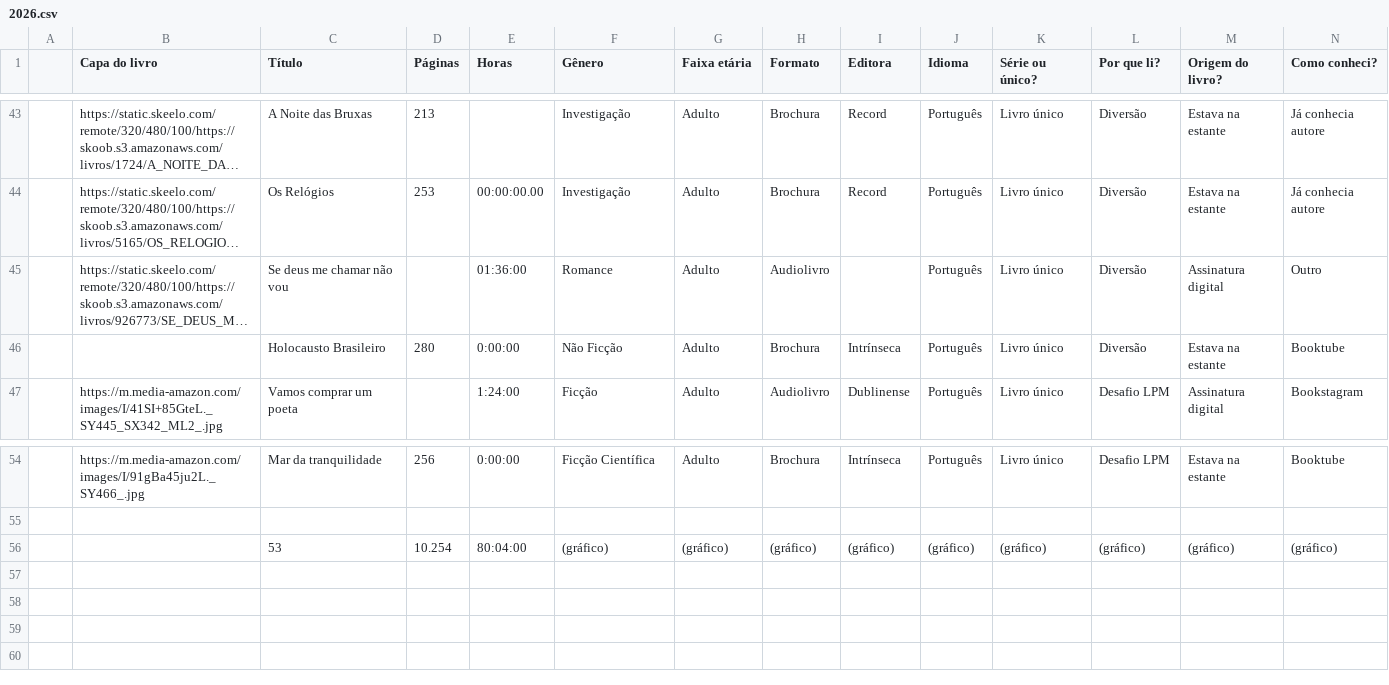
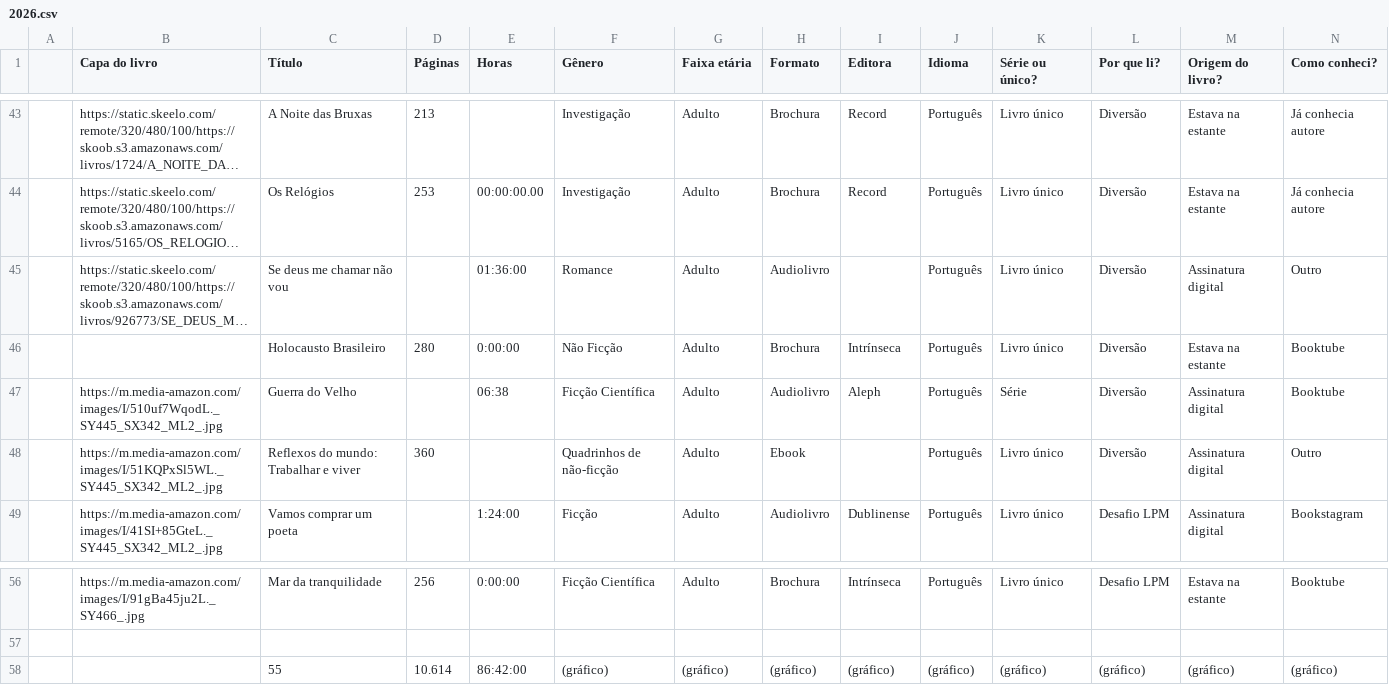
Before and after one commit to vesiuol/vesiuol, a CSV file: data/2026.csv, drawn as a sheet; only a part is shown, gaps mark what is left out; long unchanged cells end in …; addresses are those after the commit; rows hold the shown columns only; the diff names each change by its address in the sheet, - before the commit and + after, or states it on an @@ line.

```diff
--- a/data/2026.csv
+++ b/data/2026.csv
+row 47:  | https://m.media-amazon.com/images/I/510uf7WqodL._SY445_SX342_ML2_.jpg | Guerra do Velho |  | 06:38 | Ficção Científica | Adulto | Audiolivro | Aleph | Português | Série | Diversão | Assinatura digital | Booktube
+row 48:  | https://m.media-amazon.com/images/I/51KQPxSl5WL._SY445_SX342_ML2_.jpg | Reflexos do mundo: Trabalhar e viver | 360 |  | Quadrinhos de não-ficção | Adulto | Ebook |  | Português | Livro único | Diversão | Assinatura digital | Outro
-C58 (Título): 53
+C58 (Título): 55
-D58 (Páginas): 10.254
+D58 (Páginas): 10.614
-E58 (Horas): 80:04:00
+E58 (Horas): 86:42:00
```
